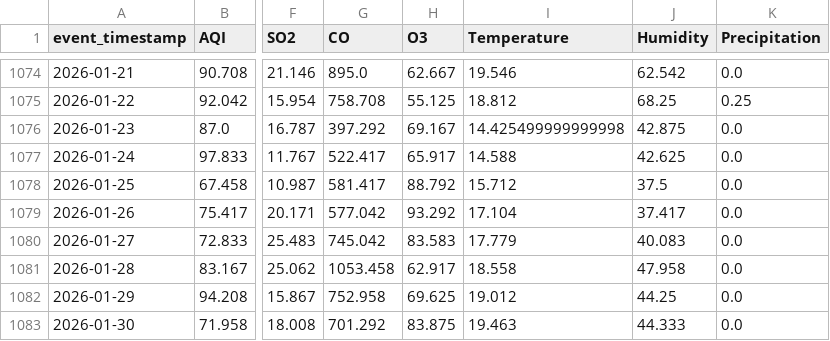
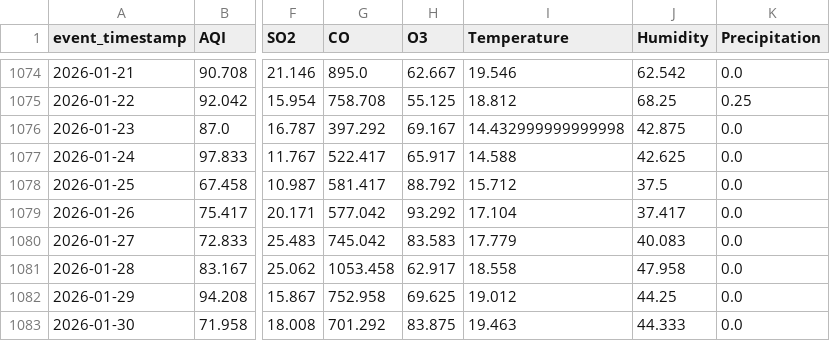
Before and after one commit to MuhammadHassanSiddiqui123/aqi-predictor, a CSV file: data/feature_store/karachi_daily_features.csv, drawn as a sheet; only a part is shown, gaps mark what is left out; the diff covers the shown part only; the diff names each change by its address in the sheet, - before the commit and + after, or states it on an @@ line.

```diff
--- a/data/feature_store/karachi_daily_features.csv
+++ b/data/feature_store/karachi_daily_features.csv
-I1076 (Temperature): 14.425499999999998
+I1076 (Temperature): 14.432999999999998
```
Also changed, not shown: 1 added row and 41 edited cells elsewhere in this file.
